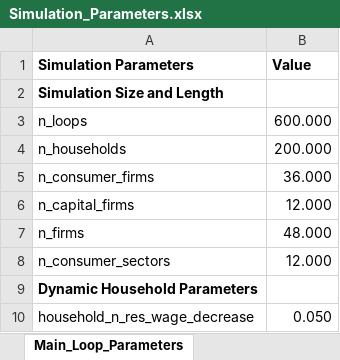
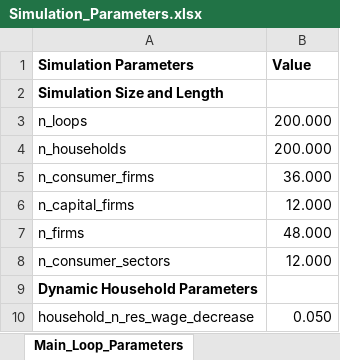
Before and after one commit to ImperialCollegeLondon/Vulcan, an Excel workbook: InitializationData/Simulation_Parameters.xlsx, sheet Main_Loop_Parameters, drawn as a sheet; only a part is shown; values as stored, in another font and other column widths than the file's, no borders; the diff names each change by its address in the sheet, - before the commit and + after, or states it on an @@ line.

```diff
--- a/InitializationData/Simulation_Parameters.xlsx (sheet Main_Loop_Parameters)
+++ b/InitializationData/Simulation_Parameters.xlsx (sheet Main_Loop_Parameters)
-B3 (Value): 600.000
+B3 (Value): 200.000
```
Also changed, not shown: sheet Initialization_Parameters, 15 other files.
